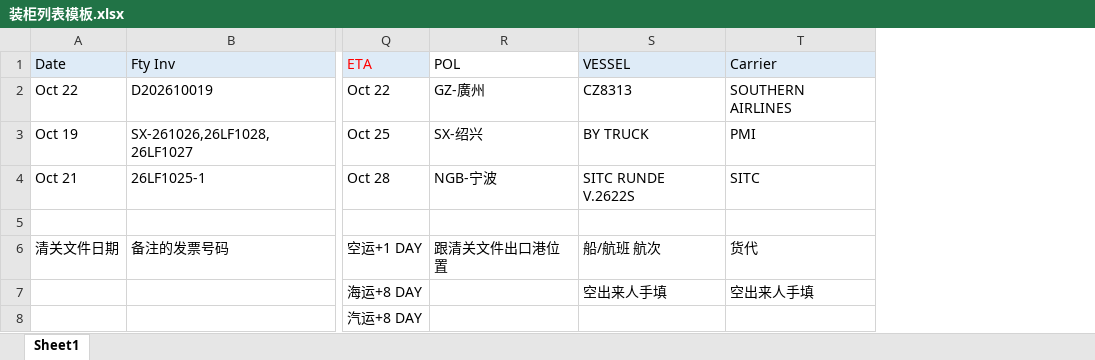
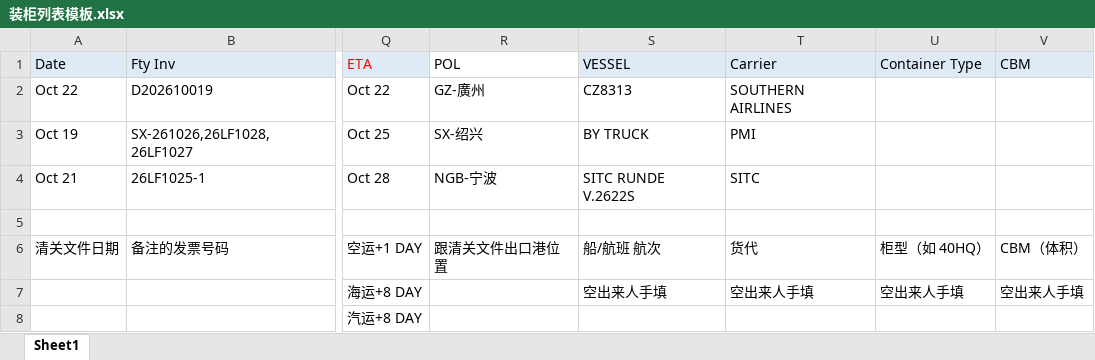
Before and after one commit to yoki741/Customs-Invoice-Digital-Platform, an Excel workbook: 模板文件/装柜列表模板.xlsx, sheet Sheet1, drawn as a sheet; only a part is shown, gaps mark what is left out; values as stored, in another font and other column widths than the file's, no borders; the diff names each change by its address in the sheet, - before the commit and + after, or states it on an @@ line.

Commit message:
[2026-10-26][FEAT] 装柜列表新增柜型/CBM 手动字段
- 导出弹窗新增柜型、CBM 两个可空填写项，写入装柜列表
- 模板追加 Container Type / CBM 两列，DB 迁移补齐对应字段
- 装柜列表页面同步显示两列，月度 Excel 重生成 22 列

```diff
--- a/模板文件/装柜列表模板.xlsx (sheet Sheet1)
+++ b/模板文件/装柜列表模板.xlsx (sheet Sheet1)
+column U (Container Type), rows 6-7: 柜型（如 40HQ） | 空出来人手填
+column V (CBM), rows 6-7: CBM（体积） | 空出来人手填
```
Also changed, not shown: 6 other files.
